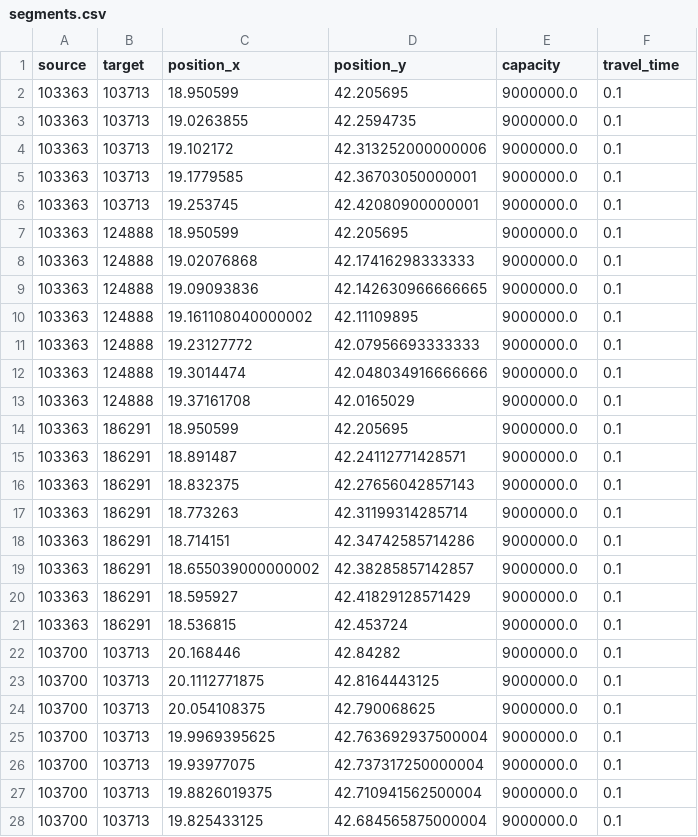
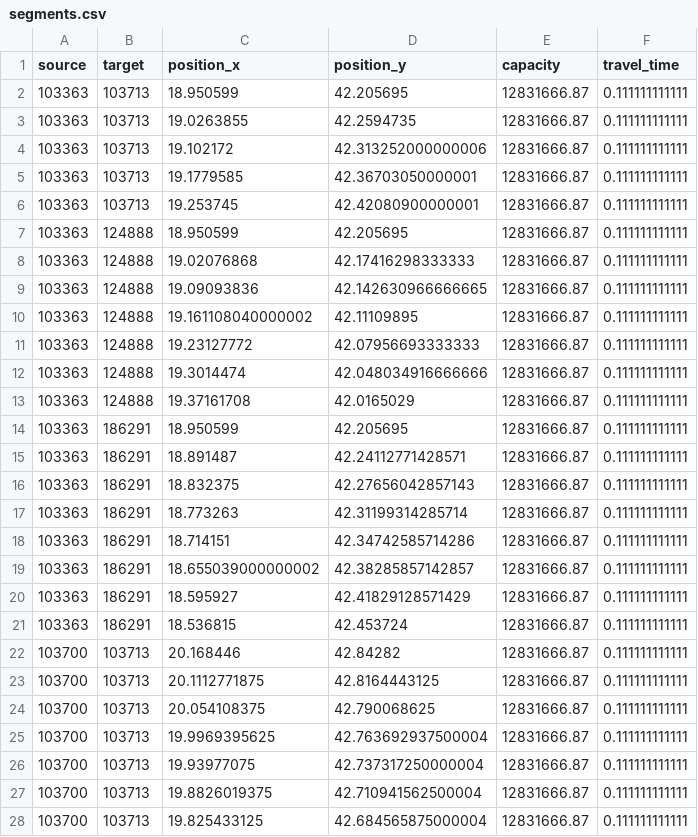
Before and after one commit to AI-for-Infrastructure-Management/imp-act, a CSV file: imp_act/environments/config/environment_presets/countries/ME/segments.csv, drawn as a sheet; only a part is shown; the diff covers the shown part only.

```diff
--- a/imp_act/environments/config/environment_presets/countries/ME/segments.csv
+++ b/imp_act/environments/config/environment_presets/countries/ME/segments.csv
@@ -1,28 +1,28 @@
 source,target,position_x,position_y,capacity,travel_time
-103363,103713,18.950599,42.205695,9000000.0,0.1
-103363,103713,19.0263855,42.2594735,9000000.0,0.1
-103363,103713,19.102172,42.313252000000006,9000000.0,0.1
-103363,103713,19.1779585,42.36703050000001,9000000.0,0.1
-103363,103713,19.253745,42.42080900000001,9000000.0,0.1
-103363,124888,18.950599,42.205695,9000000.0,0.1
-103363,124888,19.02076868,42.17416298333333,9000000.0,0.1
-103363,124888,19.09093836,42.142630966666665,9000000.0,0.1
-103363,124888,19.161108040000002,42.11109895,9000000.0,0.1
-103363,124888,19.23127772,42.07956693333333,9000000.0,0.1
-103363,124888,19.3014474,42.048034916666666,9000000.0,0.1
-103363,124888,19.37161708,42.0165029,9000000.0,0.1
-103363,186291,18.950599,42.205695,9000000.0,0.1
-103363,186291,18.891487,42.24112771428571,9000000.0,0.1
-103363,186291,18.832375,42.27656042857143,9000000.0,0.1
-103363,186291,18.773263,42.31199314285714,9000000.0,0.1
-103363,186291,18.714151,42.34742585714286,9000000.0,0.1
-103363,186291,18.655039000000002,42.38285857142857,9000000.0,0.1
-103363,186291,18.595927,42.41829128571429,9000000.0,0.1
-103363,186291,18.536815,42.453724,9000000.0,0.1
-103700,103713,20.168446,42.84282,9000000.0,0.1
-103700,103713,20.1112771875,42.8164443125,9000000.0,0.1
-103700,103713,20.054108375,42.790068625,9000000.0,0.1
-103700,103713,19.9969395625,42.763692937500004,9000000.0,0.1
-103700,103713,19.93977075,42.737317250000004,9000000.0,0.1
-103700,103713,19.8826019375,42.710941562500004,9000000.0,0.1
-103700,103713,19.825433125,42.684565875000004,9000000.0,0.1
+103363,103713,18.950599,42.205695,12831666.87,0.111111111111
+103363,103713,19.0263855,42.2594735,12831666.87,0.111111111111
+103363,103713,19.102172,42.313252000000006,12831666.87,0.111111111111
+103363,103713,19.1779585,42.36703050000001,12831666.87,0.111111111111
+103363,103713,19.253745,42.42080900000001,12831666.87,0.111111111111
+103363,124888,18.950599,42.205695,12831666.87,0.111111111111
+103363,124888,19.02076868,42.17416298333333,12831666.87,0.111111111111
+103363,124888,19.09093836,42.142630966666665,12831666.87,0.111111111111
+103363,124888,19.161108040000002,42.11109895,12831666.87,0.111111111111
+103363,124888,19.23127772,42.07956693333333,12831666.87,0.111111111111
+103363,124888,19.3014474,42.048034916666666,12831666.87,0.111111111111
+103363,124888,19.37161708,42.0165029,12831666.87,0.111111111111
+103363,186291,18.950599,42.205695,12831666.87,0.111111111111
+103363,186291,18.891487,42.24112771428571,12831666.87,0.111111111111
+103363,186291,18.832375,42.27656042857143,12831666.87,0.111111111111
+103363,186291,18.773263,42.31199314285714,12831666.87,0.111111111111
+103363,186291,18.714151,42.34742585714286,12831666.87,0.111111111111
+103363,186291,18.655039000000002,42.38285857142857,12831666.87,0.111111111111
+103363,186291,18.595927,42.41829128571429,12831666.87,0.111111111111
+103363,186291,18.536815,42.453724,12831666.87,0.111111111111
+103700,103713,20.168446,42.84282,12831666.87,0.111111111111
+103700,103713,20.1112771875,42.8164443125,12831666.87,0.111111111111
+103700,103713,20.054108375,42.790068625,12831666.87,0.111111111111
+103700,103713,19.9969395625,42.763692937500004,12831666.87,0.111111111111
+103700,103713,19.93977075,42.737317250000004,12831666.87,0.111111111111
+103700,103713,19.8826019375,42.710941562500004,12831666.87,0.111111111111
+103700,103713,19.825433125,42.684565875000004,12831666.87,0.111111111111
```
Also changed, not shown: 56 edited cells elsewhere in this file, imp_act/environments/config/environment_presets/countries/BE/segments.csv, imp_act/environments/config/environment_presets/countries/DK/segments.csv, 1 other file.
